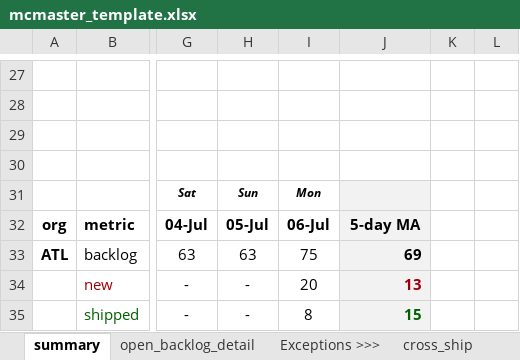
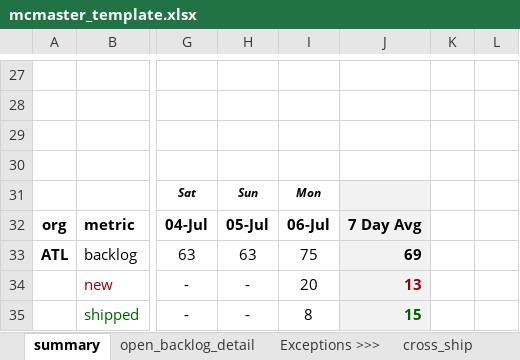
Before and after one commit to matthewcurphey/base, an Excel workbook: reports/mcmaster/mcmaster_template.xlsx, sheet summary, drawn as a sheet; only a part is shown, gaps mark what is left out; values as stored, in another font and other column widths than the file's, no borders; charts and pictures not drawn; the diff names each change by its address in the sheet, - before the commit and + after, or states it on an @@ line.

```diff
--- a/reports/mcmaster/mcmaster_template.xlsx (sheet summary)
+++ b/reports/mcmaster/mcmaster_template.xlsx (sheet summary)
-J32: 5-day MA
+J32: 7 Day Avg
```
Also changed, not shown: 22 other files.
